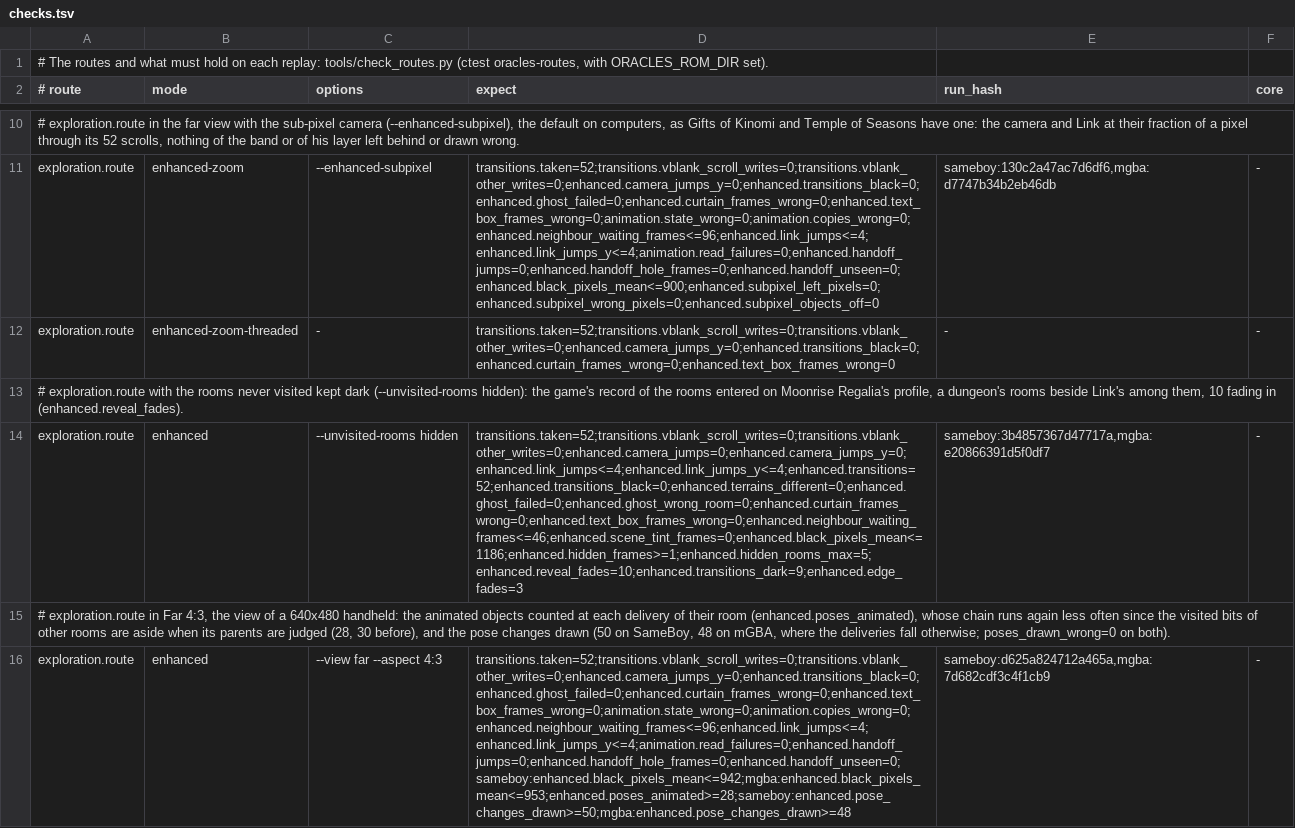
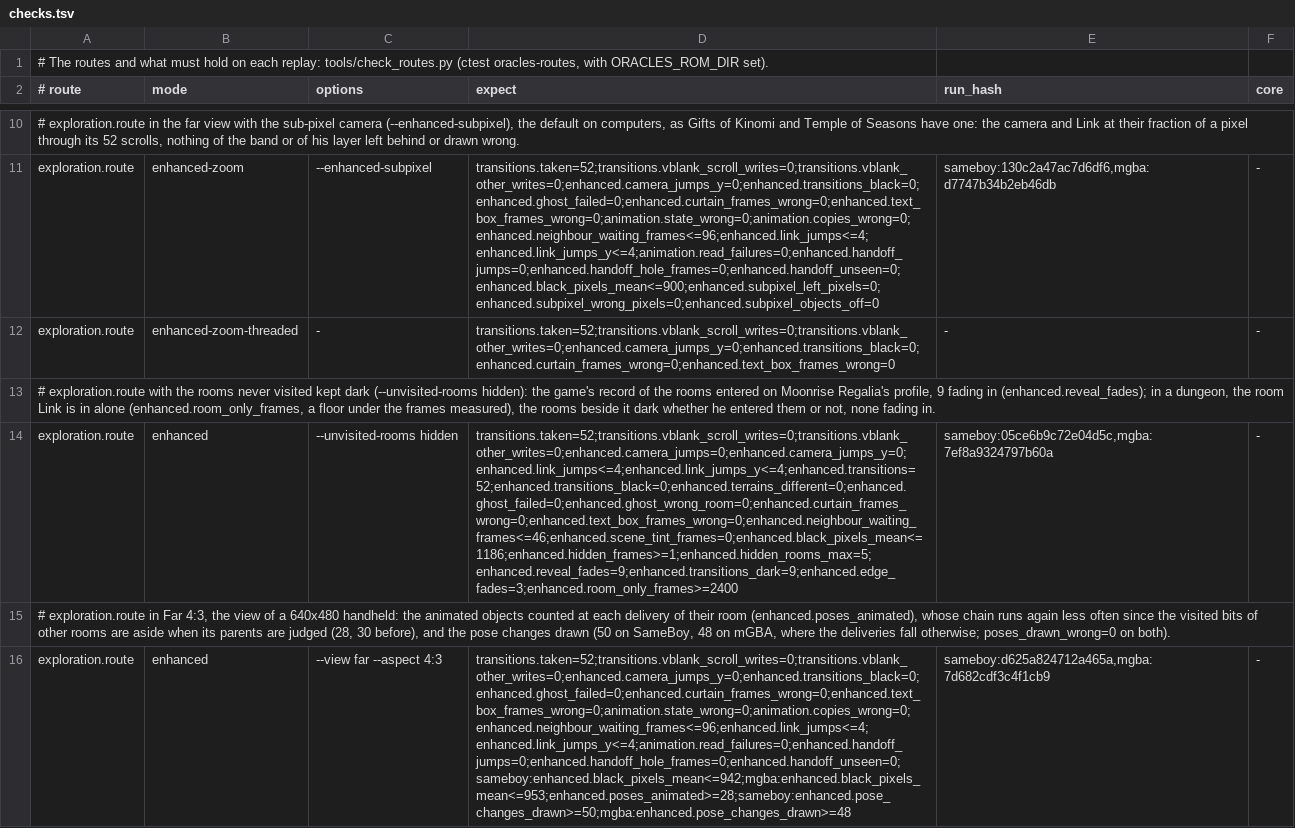
Before and after one commit to thibautbus/top, a TSV file: routes/moonrise-regalia/checks.tsv, drawn as a sheet; only a part is shown, gaps mark what is left out; the diff names each change by its address in the sheet, - before the commit and + after, or states it on an @@ line.

```diff
--- a/routes/moonrise-regalia/checks.tsv
+++ b/routes/moonrise-regalia/checks.tsv
-A13 (# route): …Regalia's profile, a dungeon's rooms beside Link's among them, 10 fading in (enhanced.reveal_fades).
+A13 (# route): …Regalia's profile, 9 fading in (enhanced.reveal_fades); in a dungeon, the room Link is in alone (enhanced.room_only_frames, a floor under the frames measured), the rooms beside it dark whether he entered them or not, none fading in.
-D14 (expect): transitions.taken=52;transitions.vblank_scroll_writes=0;transitions.vblank_other_writes=0;enhanced.camera_jumps=0;enhanced.camera_jumps_y=0;enhanced.link_jumps<=4;enhanced.link_jumps_y<=4;enhanced.transitions=52;enhanced.transitions_black=0;enhanced.terrains_different=0;enhanced.ghost_failed=0;enhanced.ghost_wrong_room=0;enhanced.curtain_frames_wrong=0;enhanced.text_box_frames_wrong=0;enhanced.neighbour_waiting_frames<=46;enhanced.scene_tint_frames=0;enhanced.black_pixels_mean<=1186;enhanced.hidden_frames>=1;enhanced.hidden_rooms_max=5;enhanced.reveal_fades=10;enhanced.transitions_dark=9;enhanced.edge_fades=3
+D14 (expect): transitions.taken=52;transitions.vblank_scroll_writes=0;transitions.vblank_other_writes=0;enhanced.camera_jumps=0;enhanced.camera_jumps_y=0;enhanced.link_jumps<=4;enhanced.link_jumps_y<=4;enhanced.transitions=52;enhanced.transitions_black=0;enhanced.terrains_different=0;enhanced.ghost_failed=0;enhanced.ghost_wrong_room=0;enhanced.curtain_frames_wrong=0;enhanced.text_box_frames_wrong=0;enhanced.neighbour_waiting_frames<=46;enhanced.scene_tint_frames=0;enhanced.black_pixels_mean<=1186;enhanced.hidden_frames>=1;enhanced.hidden_rooms_max=5;enhanced.reveal_fades=9;enhanced.transitions_dark=9;enhanced.edge_fades=3;enhanced.room_only_frames>=2400
-E14 (run_hash): sameboy:3b4857367d47717a,mgba:e20866391d5f0df7
+E14 (run_hash): sameboy:05ce6b9c72e04d5c,mgba:7ef8a9324797b60a
```
Also changed, not shown: routes/gifts-of-kinomi/checks.tsv, routes/seasons/checks.tsv, 29 other files.
